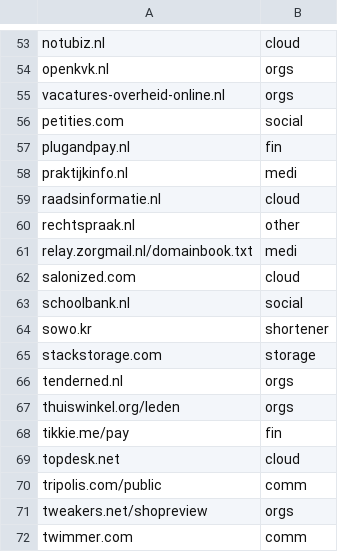
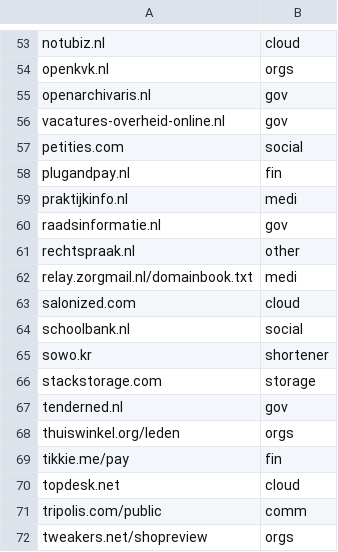
Before and after one commit to Zarcolio/sitedorks, a CSV file: sitedorks-nl.csv, drawn as a sheet; only a part is shown, gaps mark what is left out; the shorter side is filled out with more unchanged rows.

Commit message:
Update sitedorks-nl.csv

```diff
--- a/sitedorks-nl.csv
+++ b/sitedorks-nl.csv
@@ -54,3 +54,4 @@ notubiz.nl,cloud
 openkvk.nl,orgs
-vacatures-overheid-online.nl,orgs
+openarchivaris.nl,gov
+vacatures-overheid-online.nl,gov
 petities.com,social
@@ -58,3 +59,3 @@ plugandpay.nl,fin
 praktijkinfo.nl,medi
-raadsinformatie.nl,cloud
+raadsinformatie.nl,gov
 rechtspraak.nl,other
@@ -65,3 +66,3 @@ sowo.kr,shortener
 stackstorage.com,storage
-tenderned.nl,orgs
+tenderned.nl,gov
 thuiswinkel.org/leden,orgs
```
